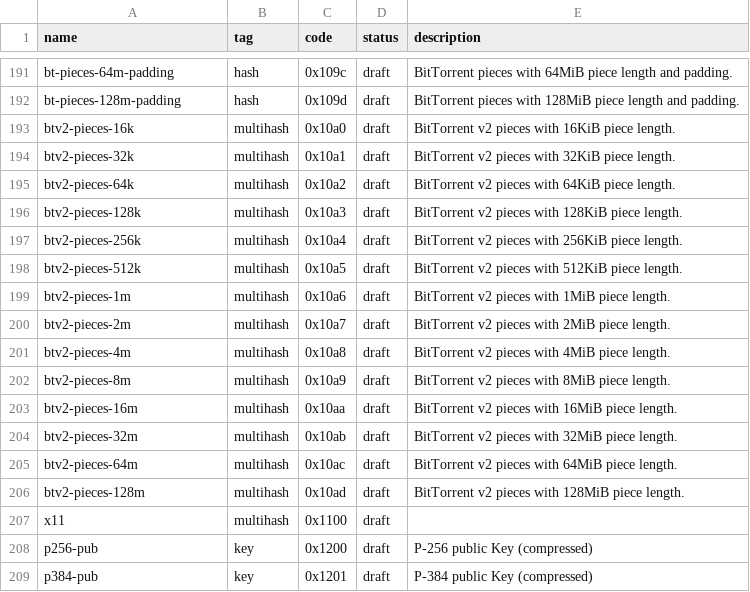
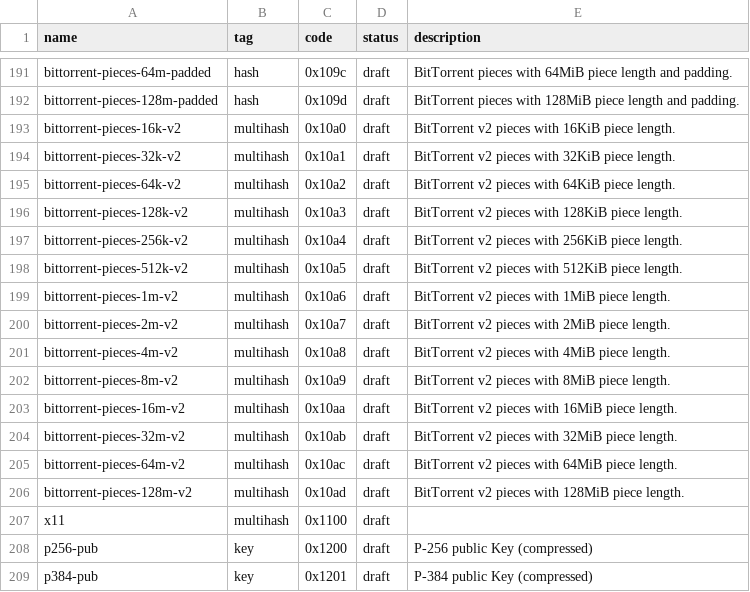
Before and after one commit to multiformats/multicodec, a CSV file: table.csv, drawn as a sheet; only a part is shown, gaps mark what is left out; the diff covers the shown part only; the diff names each change by its address in the sheet, - before the commit and + after, or states it on an @@ line.

Commit message:
Modify the name.

```diff
--- a/table.csv
+++ b/table.csv
-A191 (name): bt-pieces-64m-padding
+A191 (name): bittorrent-pieces-64m-padded
-A192 (name): bt-pieces-128m-padding
+A192 (name): bittorrent-pieces-128m-padded
-A193 (name): btv2-pieces-16k
+A193 (name): bittorrent-pieces-16k-v2
-A194 (name): btv2-pieces-32k
+A194 (name): bittorrent-pieces-32k-v2
-A195 (name): btv2-pieces-64k
+A195 (name): bittorrent-pieces-64k-v2
-A196 (name): btv2-pieces-128k
+A196 (name): bittorrent-pieces-128k-v2
-A197 (name): btv2-pieces-256k
+A197 (name): bittorrent-pieces-256k-v2
-A198 (name): btv2-pieces-512k
+A198 (name): bittorrent-pieces-512k-v2
-A199 (name): btv2-pieces-1m
+A199 (name): bittorrent-pieces-1m-v2
-A200 (name): btv2-pieces-2m
+A200 (name): bittorrent-pieces-2m-v2
-A201 (name): btv2-pieces-4m
+A201 (name): bittorrent-pieces-4m-v2
-A202 (name): btv2-pieces-8m
+A202 (name): bittorrent-pieces-8m-v2
-A203 (name): btv2-pieces-16m
+A203 (name): bittorrent-pieces-16m-v2
-A204 (name): btv2-pieces-32m
+A204 (name): bittorrent-pieces-32m-v2
-A205 (name): btv2-pieces-64m
+A205 (name): bittorrent-pieces-64m-v2
-A206 (name): btv2-pieces-128m
+A206 (name): bittorrent-pieces-128m-v2
```
Also changed, not shown: 27 edited cells elsewhere in this file.
